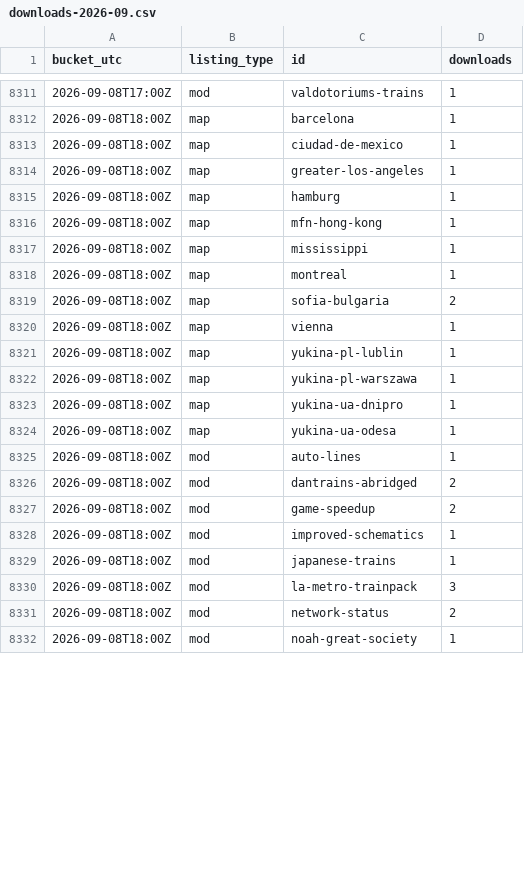
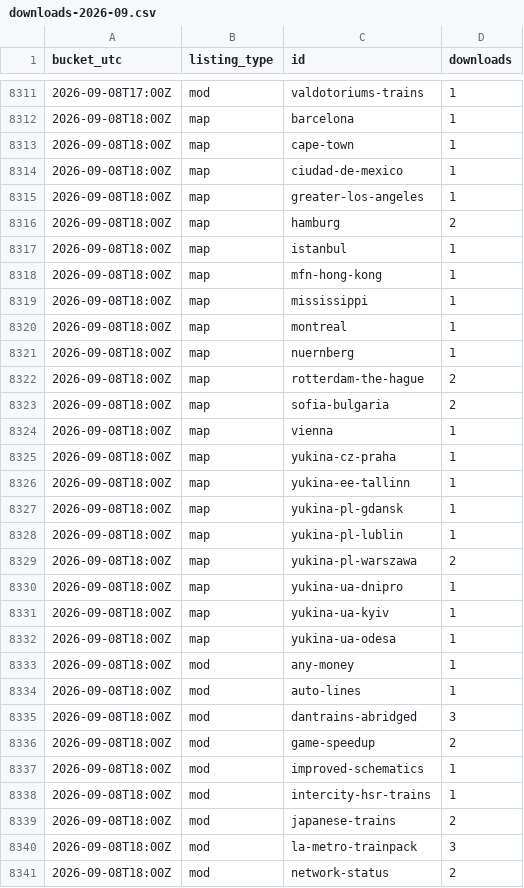
Before and after one commit to Subway-Builder-Modded/The-Railyard, a CSV file: analytics/hourly/downloads-2026-09.csv, drawn as a sheet; only a part is shown, gaps mark what is left out; the shorter side is filled out with more unchanged rows; the diff covers the shown part only.

```diff
--- a/analytics/hourly/downloads-2026-09.csv
+++ b/analytics/hourly/downloads-2026-09.csv
@@ -8312,5 +8312,7 @@ bucket_utc,listing_type,id,downloads
 2026-09-08T18:00Z,map,barcelona,1
+2026-09-08T18:00Z,map,cape-town,1
 2026-09-08T18:00Z,map,ciudad-de-mexico,1
 2026-09-08T18:00Z,map,greater-los-angeles,1
-2026-09-08T18:00Z,map,hamburg,1
+2026-09-08T18:00Z,map,hamburg,2
+2026-09-08T18:00Z,map,istanbul,1
 2026-09-08T18:00Z,map,mfn-hong-kong,1
@@ -8318,13 +8320,21 @@ bucket_utc,listing_type,id,downloads
 2026-09-08T18:00Z,map,montreal,1
+2026-09-08T18:00Z,map,nuernberg,1
+2026-09-08T18:00Z,map,rotterdam-the-hague,2
 2026-09-08T18:00Z,map,sofia-bulgaria,2
 2026-09-08T18:00Z,map,vienna,1
+2026-09-08T18:00Z,map,yukina-cz-praha,1
+2026-09-08T18:00Z,map,yukina-ee-tallinn,1
+2026-09-08T18:00Z,map,yukina-pl-gdansk,1
 2026-09-08T18:00Z,map,yukina-pl-lublin,1
-2026-09-08T18:00Z,map,yukina-pl-warszawa,1
+2026-09-08T18:00Z,map,yukina-pl-warszawa,2
 2026-09-08T18:00Z,map,yukina-ua-dnipro,1
+2026-09-08T18:00Z,map,yukina-ua-kyiv,1
 2026-09-08T18:00Z,map,yukina-ua-odesa,1
+2026-09-08T18:00Z,mod,any-money,1
 2026-09-08T18:00Z,mod,auto-lines,1
-2026-09-08T18:00Z,mod,dantrains-abridged,2
+2026-09-08T18:00Z,mod,dantrains-abridged,3
 2026-09-08T18:00Z,mod,game-speedup,2
 2026-09-08T18:00Z,mod,improved-schematics,1
-2026-09-08T18:00Z,mod,japanese-trains,1
+2026-09-08T18:00Z,mod,intercity-hsr-trains,1
+2026-09-08T18:00Z,mod,japanese-trains,2
 2026-09-08T18:00Z,mod,la-metro-trainpack,3
```
Also changed, not shown: 5 added rows and 2 edited cells elsewhere in this file, analytics/railyard_app_by_day.csv, 9 other files.
